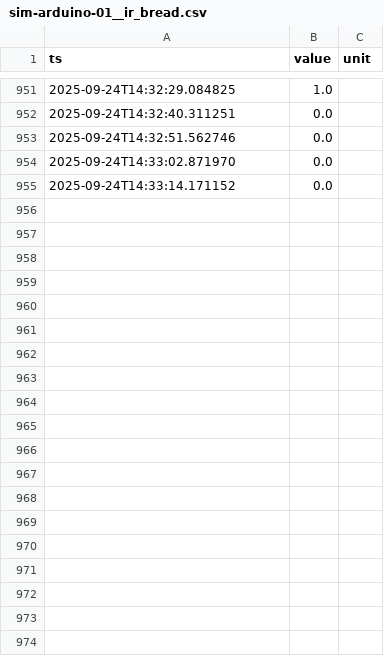
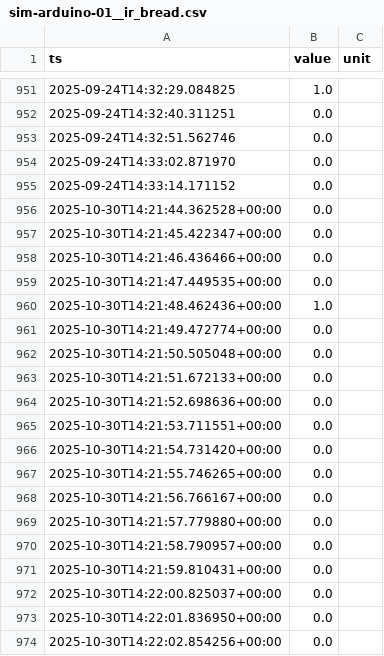
Before and after one commit to RPPombo/Digital-Twin, a CSV file: data/sim-arduino-01__ir_bread.csv, drawn as a sheet; only a part is shown, gaps mark what is left out; the diff covers the shown part only.

```diff
--- a/data/sim-arduino-01__ir_bread.csv
+++ b/data/sim-arduino-01__ir_bread.csv
@@ -955 +955,20 @@ ts,value,unit
 2025-09-24T14:33:14.171152,0.0,
+2025-10-30T14:21:44.362528+00:00,0.0,
+2025-10-30T14:21:45.422347+00:00,0.0,
+2025-10-30T14:21:46.436466+00:00,0.0,
+2025-10-30T14:21:47.449535+00:00,0.0,
+2025-10-30T14:21:48.462436+00:00,1.0,
+2025-10-30T14:21:49.472774+00:00,0.0,
+2025-10-30T14:21:50.505048+00:00,0.0,
+2025-10-30T14:21:51.672133+00:00,0.0,
+2025-10-30T14:21:52.698636+00:00,0.0,
+2025-10-30T14:21:53.711551+00:00,0.0,
+2025-10-30T14:21:54.731420+00:00,0.0,
+2025-10-30T14:21:55.746265+00:00,0.0,
+2025-10-30T14:21:56.766167+00:00,0.0,
+2025-10-30T14:21:57.779880+00:00,0.0,
+2025-10-30T14:21:58.790957+00:00,0.0,
+2025-10-30T14:21:59.810431+00:00,0.0,
+2025-10-30T14:22:00.825037+00:00,0.0,
+2025-10-30T14:22:01.836950+00:00,0.0,
+2025-10-30T14:22:02.854256+00:00,0.0,
```
Also changed, not shown: 18 added rows elsewhere in this file, data/sim-arduino-01__distance.csv, data/sim-arduino-01__ir_hand.csv, 6 other files.
